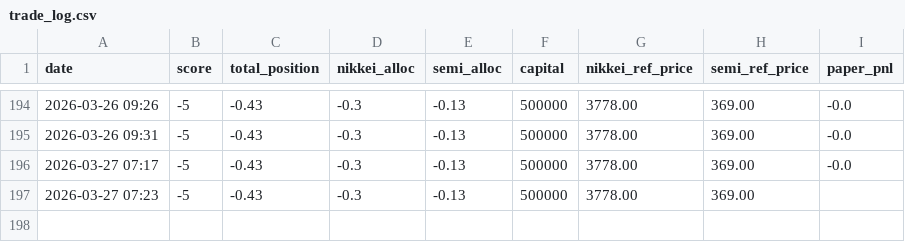
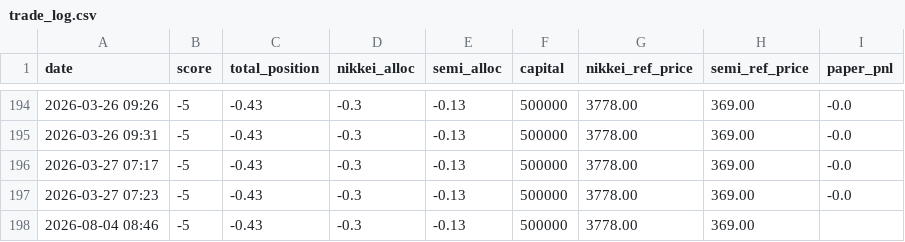
Before and after one commit to fireworkskomatsu-dotcom/weather_ai, a CSV file: trade_log.csv, drawn as a sheet; only a part is shown, gaps mark what is left out.

```diff
--- a/trade_log.csv
+++ b/trade_log.csv
@@ -196,2 +196,3 @@ date,score,total_position,nikkei_alloc,semi_alloc,capital,nikkei_ref_price,semi_
 2026-03-27 07:17,-5,-0.43,-0.3,-0.13,500000,3778.00,369.00,-0.0
-2026-03-27 07:23,-5,-0.43,-0.3,-0.13,500000,3778.00,369.00,
+2026-03-27 07:23,-5,-0.43,-0.3,-0.13,500000,3778.00,369.00,-0.0
+2026-08-04 08:46,-5,-0.43,-0.3,-0.13,500000,3778.00,369.00,
```
Also changed, not shown: 9 other files.
